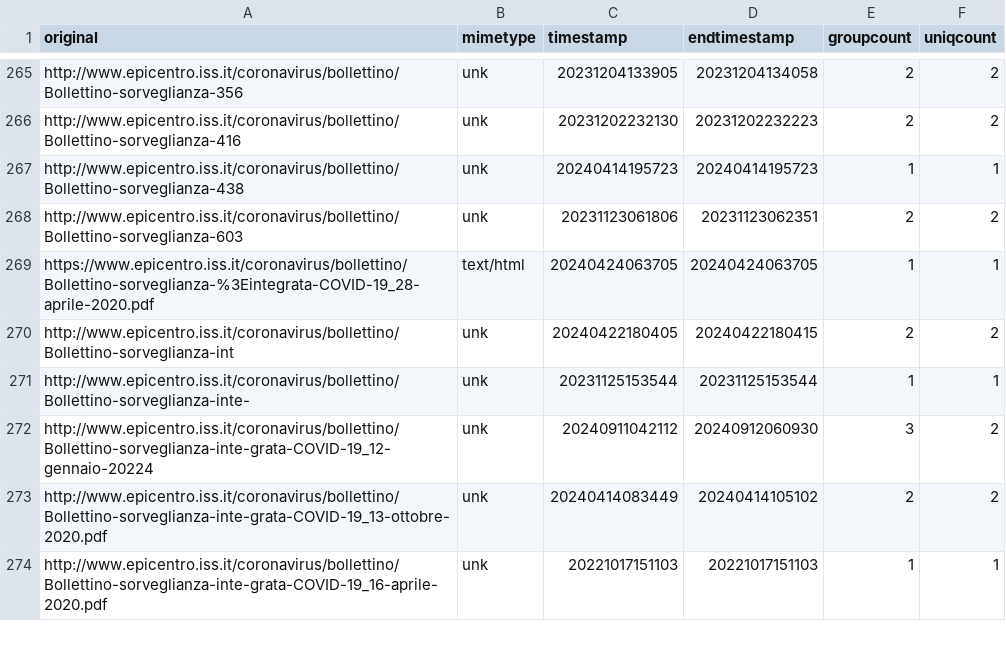
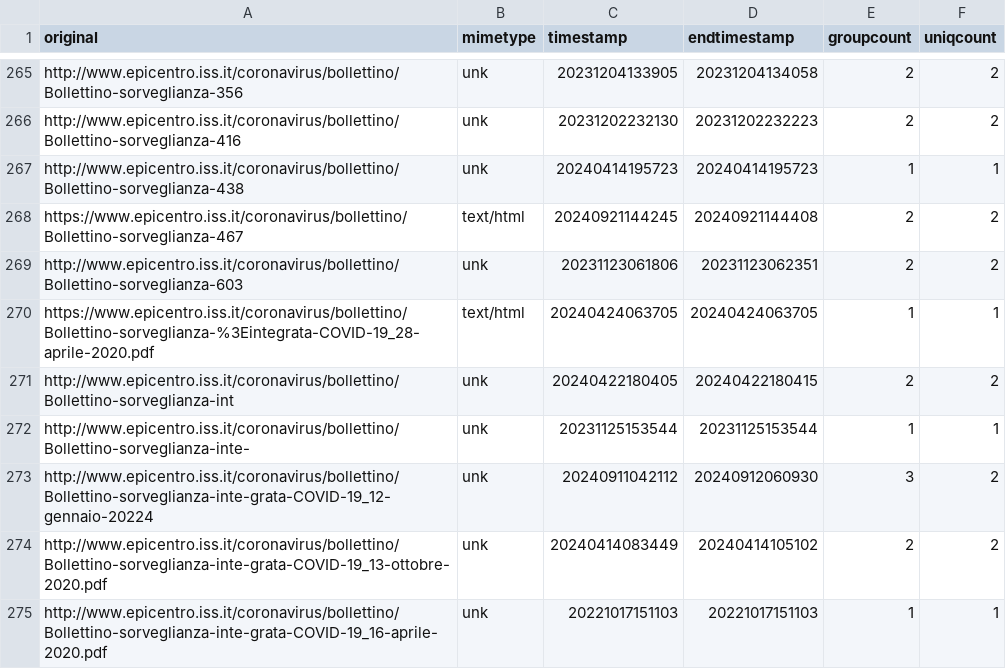
Before and after one commit to pcmasuzzo/datiBeneComuneMonitoraggio, a CSV file: catalogo/sorveglianzaIntegrata/script/processing/lista.csv, drawn as a sheet; only a part is shown, gaps mark what is left out.

```diff
--- a/catalogo/sorveglianzaIntegrata/script/processing/lista.csv
+++ b/catalogo/sorveglianzaIntegrata/script/processing/lista.csv
@@ -267,2 +267,3 @@ http://www.epicentro.iss.it/coronavirus/bollettino/Bollettino-sorveglianza-416,u
 http://www.epicentro.iss.it/coronavirus/bollettino/Bollettino-sorveglianza-438,unk,20240414195723,20240414195723,1,1
+https://www.epicentro.iss.it/coronavirus/bollettino/Bollettino-sorveglianza-467,text/html,20240921144245,20240921144408,2,2
 http://www.epicentro.iss.it/coronavirus/bollettino/Bollettino-sorveglianza-603,unk,20231123061806,20231123062351,2,2
```
